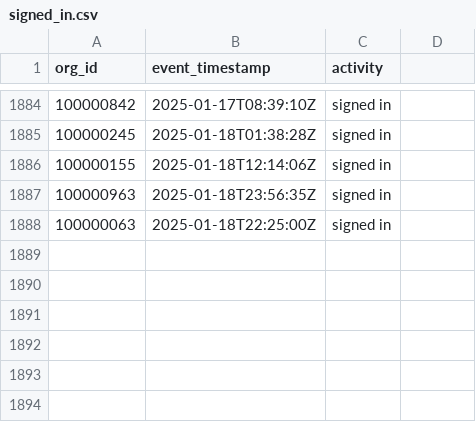
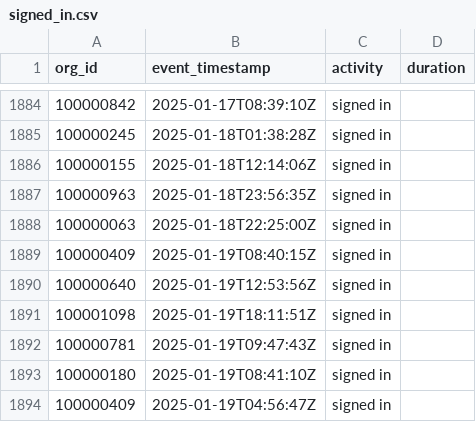
Before and after one commit to datafold/demo, a CSV file: datagen/signed_in.csv, drawn as a sheet; only a part is shown, gaps mark what is left out; the diff names each change by its address in the sheet, - before the commit and + after, or states it on an @@ line.

Commit message:
New data obtained on Mon Jan 20 00:19:26 UTC 2025

```diff
--- a/datagen/signed_in.csv
+++ b/datagen/signed_in.csv
-D1: (empty)
+D1: duration
+row 1889: 100000409 | 2025-01-19T08:40:15Z | signed in
+row 1890: 100000640 | 2025-01-19T12:53:56Z | signed in
+row 1891: 100001098 | 2025-01-19T18:11:51Z | signed in
+row 1892: 100000781 | 2025-01-19T09:47:43Z | signed in
+row 1893: 100000180 | 2025-01-19T08:41:10Z | signed in
+row 1894: 100000409 | 2025-01-19T04:56:47Z | signed in
```
Also changed, not shown: datagen/signed_in_broken.csv, datagen/user_created.csv, 12 other files.
